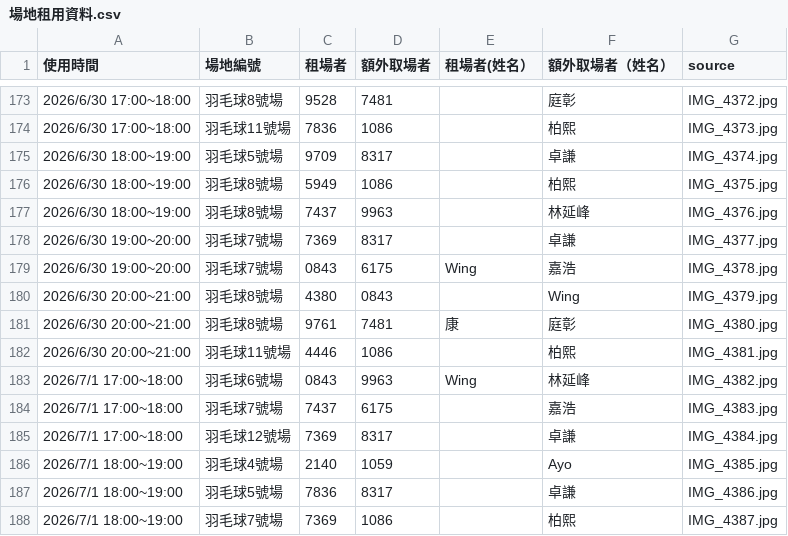
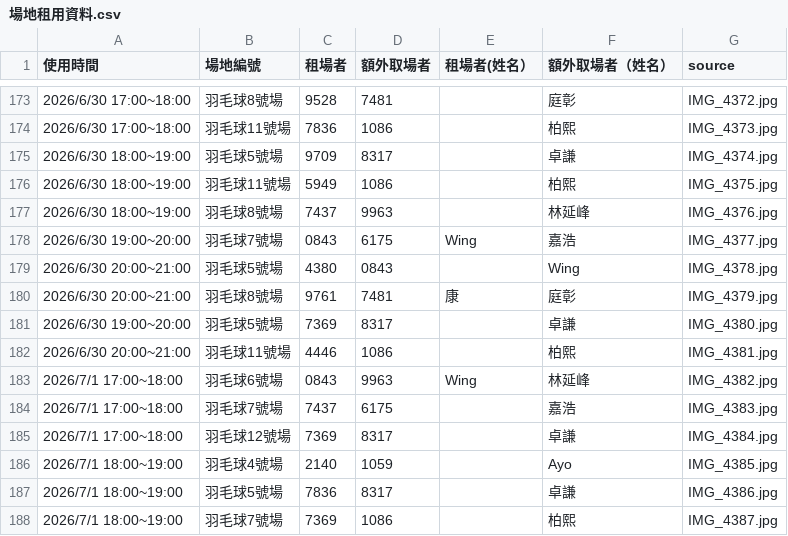
Before and after one commit to adidasracket-Lao/sports-court-booking, a CSV file: 場地租用資料.csv, drawn as a sheet; only a part is shown, gaps mark what is left out.

Commit message:
fix booking image data sync

```diff
--- a/場地租用資料.csv
+++ b/場地租用資料.csv
@@ -175,8 +175,8 @@
 2026/6/30 18:00~19:00,羽毛球5號場,9709,8317,,卓謙,IMG_4374.jpg
-2026/6/30 18:00~19:00,羽毛球8號場,5949,1086,,柏熙,IMG_4375.jpg
+2026/6/30 18:00~19:00,羽毛球11號場,5949,1086,,柏熙,IMG_4375.jpg
 2026/6/30 18:00~19:00,羽毛球8號場,7437,9963,,林延峰,IMG_4376.jpg
-2026/6/30 19:00~20:00,羽毛球7號場,7369,8317,,卓謙,IMG_4377.jpg
-2026/6/30 19:00~20:00,羽毛球7號場,0843,6175,Wing,嘉浩,IMG_4378.jpg
-2026/6/30 20:00~21:00,羽毛球8號場,4380,0843,,Wing,IMG_4379.jpg
-2026/6/30 20:00~21:00,羽毛球8號場,9761,7481,康,庭彰,IMG_4380.jpg
+2026/6/30 19:00~20:00,羽毛球7號場,0843,6175,Wing,嘉浩,IMG_4377.jpg
+2026/6/30 20:00~21:00,羽毛球5號場,4380,0843,,Wing,IMG_4378.jpg
+2026/6/30 20:00~21:00,羽毛球8號場,9761,7481,康,庭彰,IMG_4379.jpg
+2026/6/30 19:00~20:00,羽毛球5號場,7369,8317,,卓謙,IMG_4380.jpg
 2026/6/30 20:00~21:00,羽毛球11號場,4446,1086,,柏熙,IMG_4381.jpg
```
Also changed, not shown: 2 other files.
